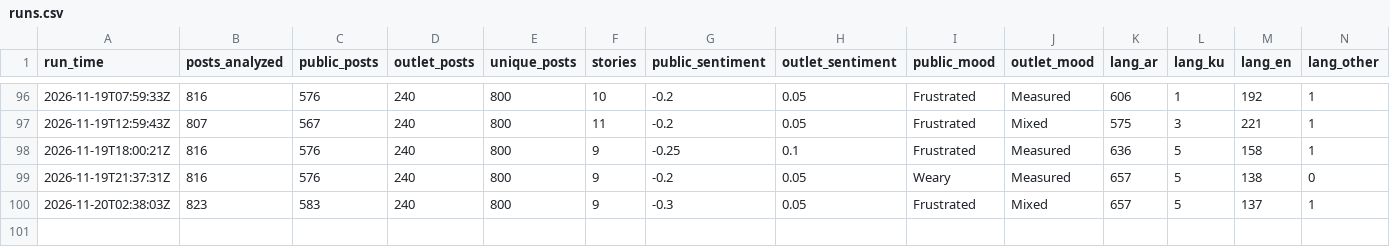
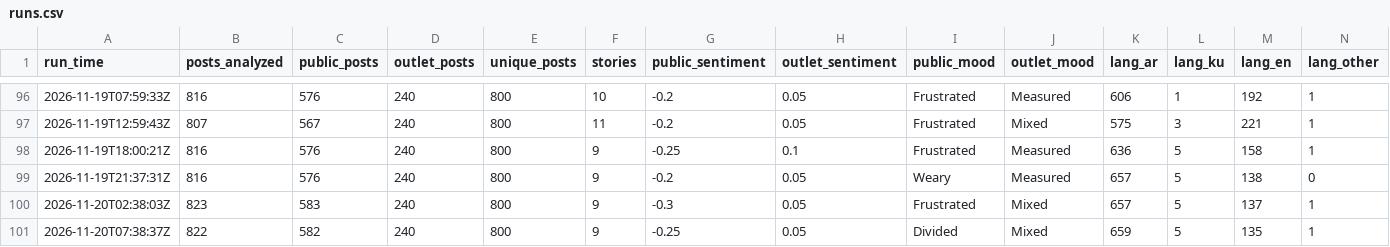
Before and after one commit to Brunopomodoro/syria-narrative-tracker, a CSV file: data/exports/2026-11/runs.csv, drawn as a sheet; only a part is shown, gaps mark what is left out; rows hold the shown columns only; the diff names each change by its address in the sheet, - before the commit and + after, or states it on an @@ line.

```diff
--- a/data/exports/2026-11/runs.csv
+++ b/data/exports/2026-11/runs.csv
+row 101: 2026-11-20T07:38:37Z | 822 | 582 | 240 | 800 | 9 | -0.25 | 0.05 | Divided | Mixed | 659 | 5 | 135 | 1
```
Also changed, not shown: data/exports/2026-11/themes.csv, 56 other files.
